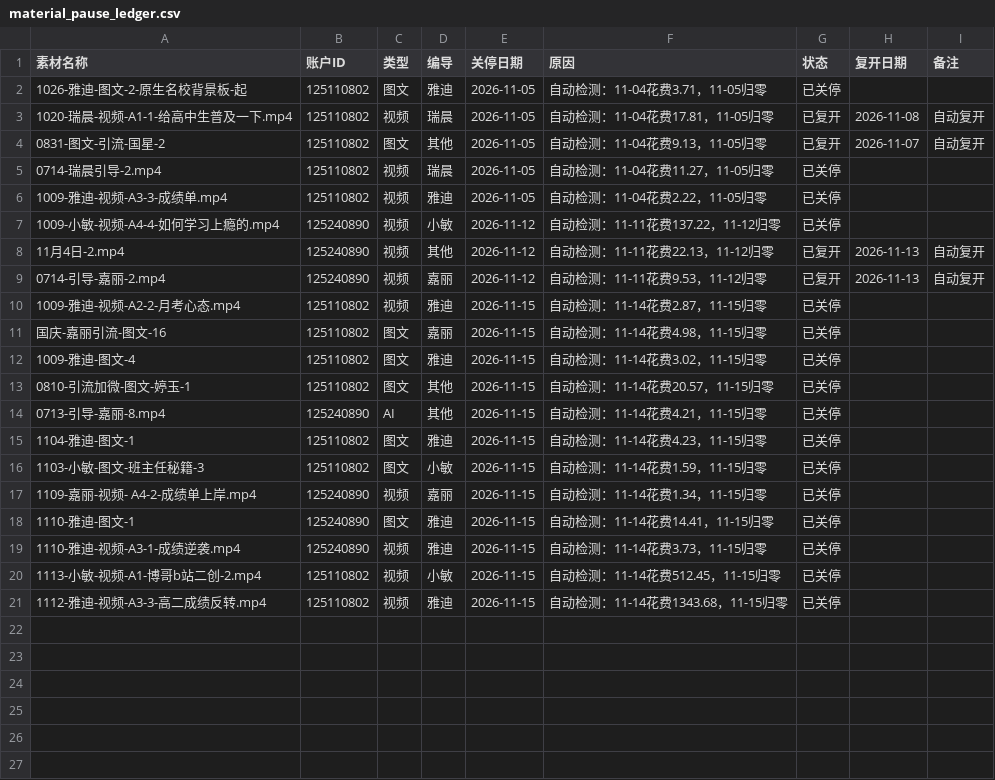
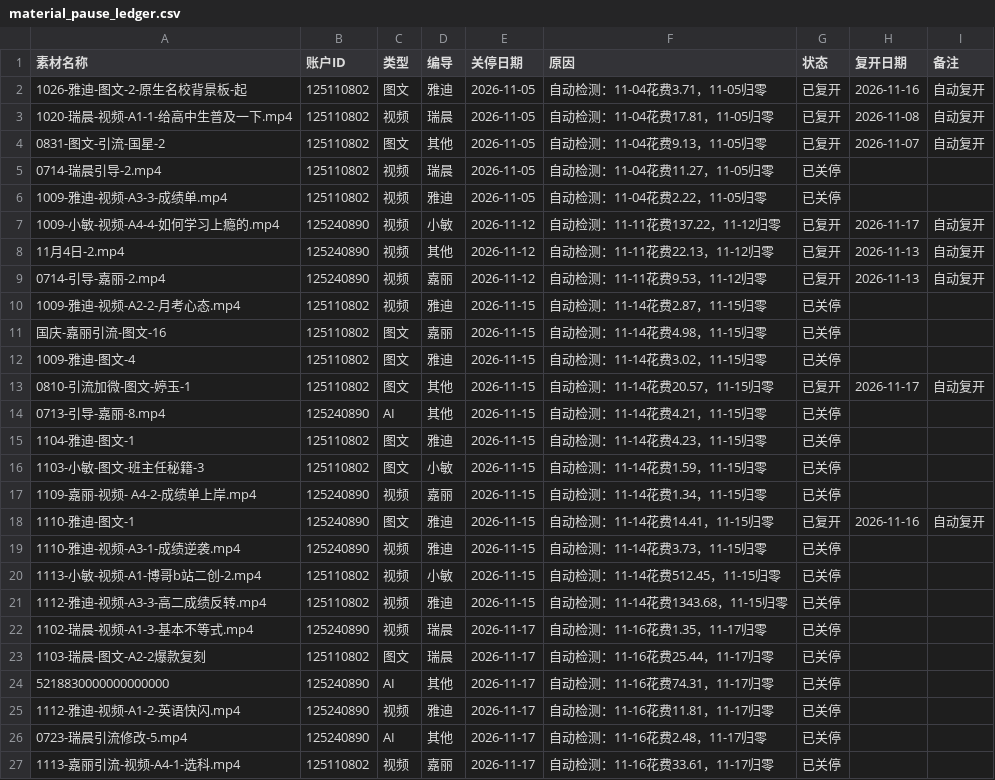
Before and after one commit to soso0122/biandao-report, a CSV file: data/material_pause_ledger.csv, drawn as a sheet.

```diff
--- a/data/material_pause_ledger.csv
+++ b/data/material_pause_ledger.csv
@@ -1,3 +1,3 @@
 素材名称,账户ID,类型,编导,关停日期,原因,状态,复开日期,备注
-1026-雅迪-图文-2-原生名校背景板-起,125110802,图文,雅迪,2026-11-05,自动检测：11-04花费3.71，11-05归零,已关停,,
+1026-雅迪-图文-2-原生名校背景板-起,125110802,图文,雅迪,2026-11-05,自动检测：11-04花费3.71，11-05归零,已复开,2026-11-16, 自动复开
 1020-瑞晨-视频-A1-1-给高中生普及一下.mp4,125110802,视频,瑞晨,2026-11-05,自动检测：11-04花费17.81，11-05归零,已复开,2026-11-08, 自动复开
@@ -6,3 +6,3 @@
 1009-雅迪-视频-A3-3-成绩单.mp4,125110802,视频,雅迪,2026-11-05,自动检测：11-04花费2.22，11-05归零,已关停,,
-1009-小敏-视频-A4-4-如何学习上瘾的.mp4,125240890,视频,小敏,2026-11-12,自动检测：11-11花费137.22，11-12归零,已关停,,
+1009-小敏-视频-A4-4-如何学习上瘾的.mp4,125240890,视频,小敏,2026-11-12,自动检测：11-11花费137.22，11-12归零,已复开,2026-11-17, 自动复开
 11月4日-2.mp4,125240890,视频,其他,2026-11-12,自动检测：11-11花费22.13，11-12归零,已复开,2026-11-13, 自动复开
@@ -12,3 +12,3 @@
 1009-雅迪-图文-4,125110802,图文,雅迪,2026-11-15,自动检测：11-14花费3.02，11-15归零,已关停,,
-0810-引流加微-图文-婷玉-1,125110802,图文,其他,2026-11-15,自动检测：11-14花费20.57，11-15归零,已关停,,
+0810-引流加微-图文-婷玉-1,125110802,图文,其他,2026-11-15,自动检测：11-14花费20.57，11-15归零,已复开,2026-11-17, 自动复开
 0713-引导-嘉丽-8.mp4,125240890,AI,其他,2026-11-15,自动检测：11-14花费4.21，11-15归零,已关停,,
@@ -17,3 +17,3 @@
 1109-嘉丽-视频- A4-2-成绩单上岸.mp4,125240890,视频,嘉丽,2026-11-15,自动检测：11-14花费1.34，11-15归零,已关停,,
-1110-雅迪-图文-1,125240890,图文,雅迪,2026-11-15,自动检测：11-14花费14.41，11-15归零,已关停,,
+1110-雅迪-图文-1,125240890,图文,雅迪,2026-11-15,自动检测：11-14花费14.41，11-15归零,已复开,2026-11-16, 自动复开
 1110-雅迪-视频-A3-1-成绩逆袭.mp4,125240890,视频,雅迪,2026-11-15,自动检测：11-14花费3.73，11-15归零,已关停,,
@@ -21 +21,7 @@
 1112-雅迪-视频-A3-3-高二成绩反转.mp4,125110802,视频,雅迪,2026-11-15,自动检测：11-14花费1343.68，11-15归零,已关停,,
+1102-瑞晨-视频-A1-3-基本不等式.mp4,125240890,视频,瑞晨,2026-11-17,自动检测：11-16花费1.35，11-17归零,已关停,,
+1103-瑞晨-图文-A2-2爆款复刻,125110802,图文,瑞晨,2026-11-17,自动检测：11-16花费25.44，11-17归零,已关停,,
+5218830000000000000,125240890,AI,其他,2026-11-17,自动检测：11-16花费74.31，11-17归零,已关停,,
+1112-雅迪-视频-A1-2-英语快闪.mp4,125240890,视频,雅迪,2026-11-17,自动检测：11-16花费11.81，11-17归零,已关停,,
+0723-瑞晨引流修改-5.mp4,125240890,AI,其他,2026-11-17,自动检测：11-16花费2.48，11-17归零,已关停,,
+1113-嘉丽引流-视频-A4-1-选科.mp4,125110802,视频,嘉丽,2026-11-17,自动检测：11-16花费33.61，11-17归零,已关停,,
```
Also changed, not shown: 12 other files.
